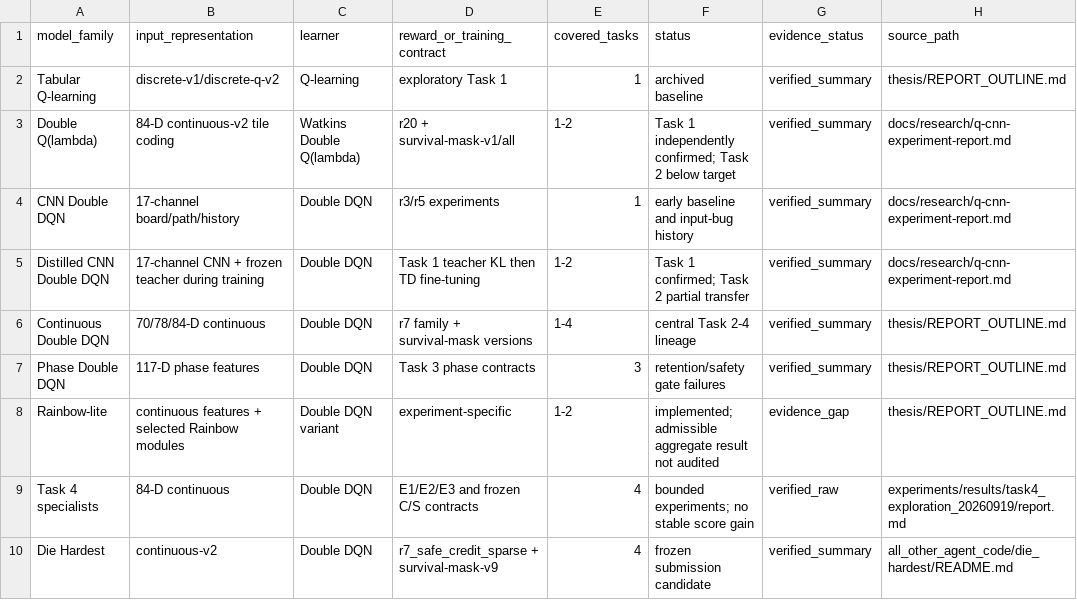
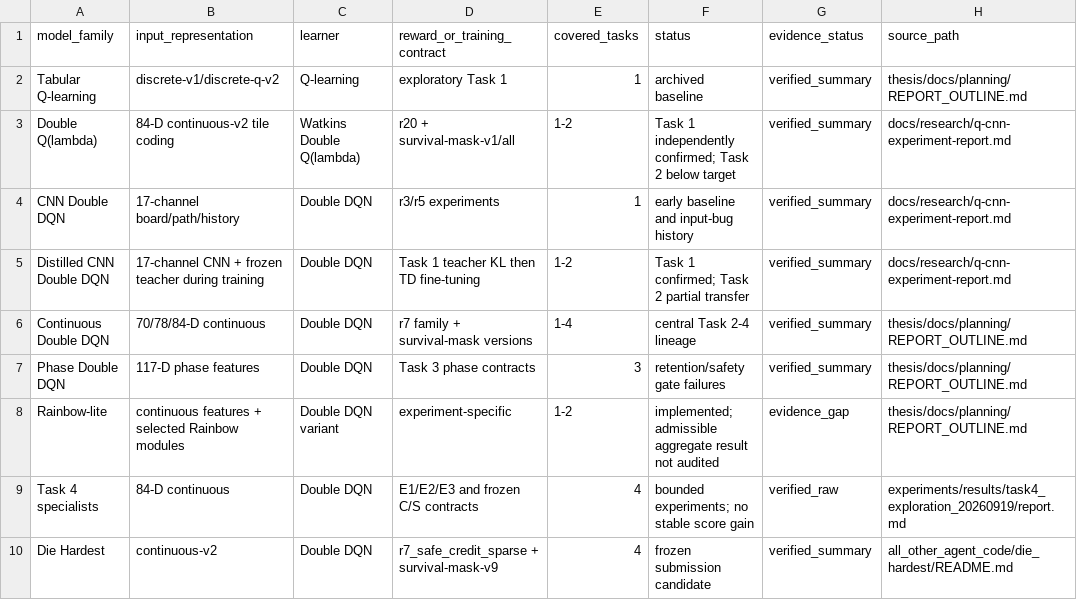
Before and after one commit to Jyangwakeup/MLE_final_project, a CSV file: thesis/report-assets/tables/table1_model_inventory.csv, drawn as a sheet.

Commit message:
docs(thesis): reorganize report materials and refresh assets

```diff
--- a/thesis/report-assets/tables/table1_model_inventory.csv
+++ b/thesis/report-assets/tables/table1_model_inventory.csv
@@ -1,3 +1,3 @@
 model_family,input_representation,learner,reward_or_training_contract,covered_tasks,status,evidence_status,source_path
-Tabular Q-learning,discrete-v1/discrete-q-v2,Q-learning,exploratory Task 1,1,archived baseline,verified_summary,thesis/REPORT_OUTLINE.md
+Tabular Q-learning,discrete-v1/discrete-q-v2,Q-learning,exploratory Task 1,1,archived baseline,verified_summary,thesis/docs/planning/REPORT_OUTLINE.md
 Double Q(lambda),84-D continuous-v2 tile coding,Watkins Double Q(lambda),r20 + survival-mask-v1/all,1-2,Task 1 independently confirmed; Task 2 below target,verified_summary,docs/research/q-cnn-experiment-report.md
@@ -5,5 +5,5 @@ CNN Double DQN,17-channel board/path/history,Double DQN,r3/r5 experiments,1,earl
 Distilled CNN Double DQN,17-channel CNN + frozen teacher during training,Double DQN,Task 1 teacher KL then TD fine-tuning,1-2,Task 1 confirmed; Task 2 partial transfer,verified_summary,docs/research/q-cnn-experiment-report.md
-Continuous Double DQN,70/78/84-D continuous,Double DQN,r7 family + survival-mask versions,1-4,central Task 2-4 lineage,verified_summary,thesis/REPORT_OUTLINE.md
-Phase Double DQN,117-D phase features,Double DQN,Task 3 phase contracts,3,retention/safety gate failures,verified_summary,thesis/REPORT_OUTLINE.md
-Rainbow-lite,continuous features + selected Rainbow modules,Double DQN variant,experiment-specific,1-2,implemented; admissible aggregate result not audited,evidence_gap,thesis/REPORT_OUTLINE.md
+Continuous Double DQN,70/78/84-D continuous,Double DQN,r7 family + survival-mask versions,1-4,central Task 2-4 lineage,verified_summary,thesis/docs/planning/REPORT_OUTLINE.md
+Phase Double DQN,117-D phase features,Double DQN,Task 3 phase contracts,3,retention/safety gate failures,verified_summary,thesis/docs/planning/REPORT_OUTLINE.md
+Rainbow-lite,continuous features + selected Rainbow modules,Double DQN variant,experiment-specific,1-2,implemented; admissible aggregate result not audited,evidence_gap,thesis/docs/planning/REPORT_OUTLINE.md
 Task 4 specialists,84-D continuous,Double DQN,E1/E2/E3 and frozen C/S contracts,4,bounded experiments; no stable score gain,verified_raw,experiments/results/task4_exploration_20260919/report.md
```
Also changed, not shown: thesis/report-assets/tables/table6_model_task_progression.csv, 22 other files.
